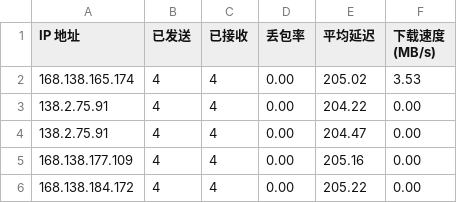
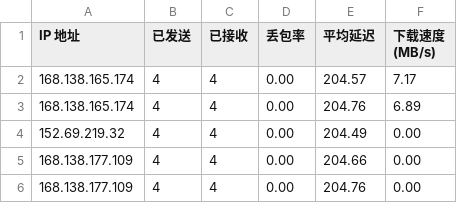
Before and after one commit to jmheqiao/CFCDN-Auto, a CSV file: CloudflareST/sg.csv, drawn as a sheet.

```diff
--- a/CloudflareST/sg.csv
+++ b/CloudflareST/sg.csv
@@ -1,6 +1,6 @@
 IP 地址,已发送,已接收,丢包率,平均延迟,下载速度 (MB/s)
-168.138.165.174,4,4,0.00,205.02,3.53
-138.2.75.91,4,4,0.00,204.22,0.00
-138.2.75.91,4,4,0.00,204.47,0.00
-168.138.177.109,4,4,0.00,205.16,0.00
-168.138.184.172,4,4,0.00,205.22,0.00
+168.138.165.174,4,4,0.00,204.57,7.17
+168.138.165.174,4,4,0.00,204.76,6.89
+152.69.219.32,4,4,0.00,204.49,0.00
+168.138.177.109,4,4,0.00,204.66,0.00
+168.138.177.109,4,4,0.00,204.76,0.00
```
Also changed, not shown: 1 other file.
